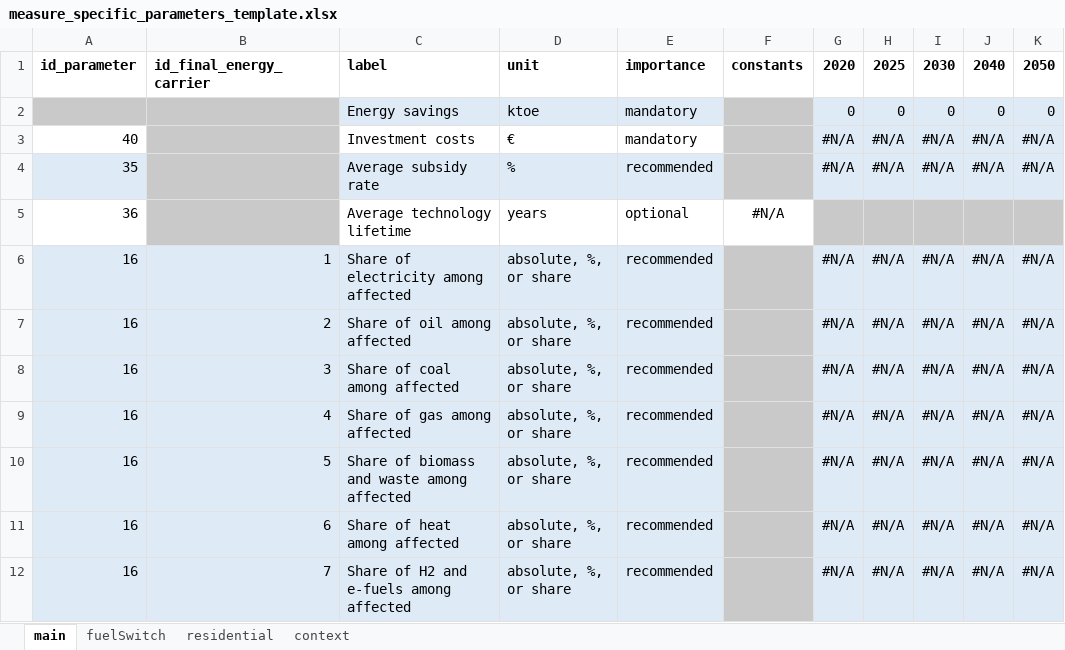
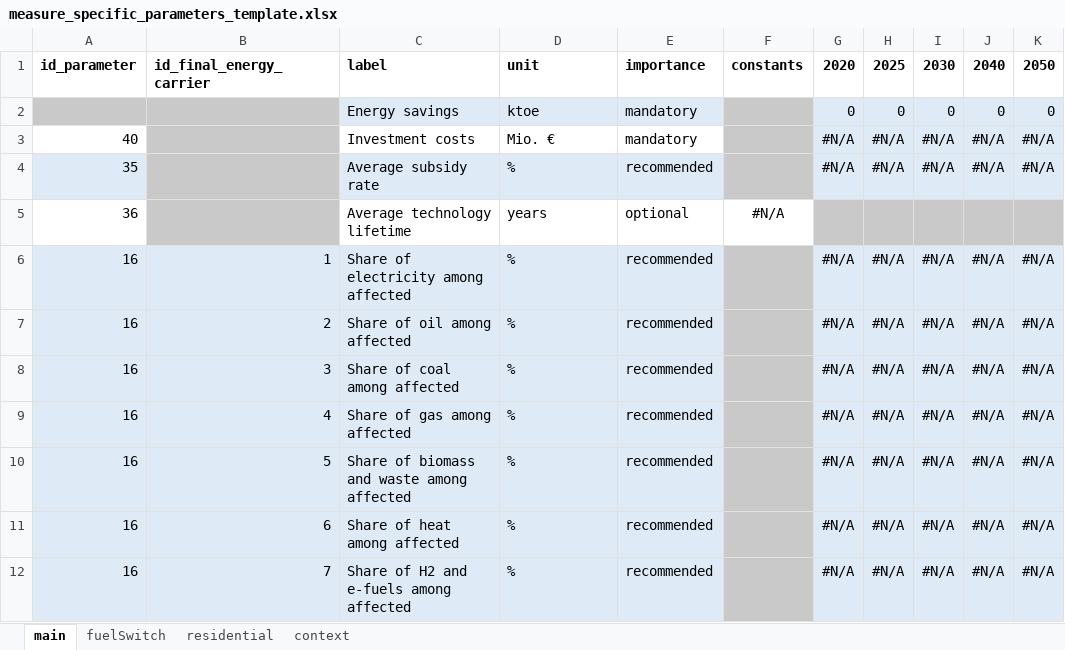
Before and after one commit to fraunhofer-isi/micat, an Excel workbook: src/micat/template/measure_specific_parameters_template.xlsx, sheet main, drawn as a sheet; values as stored, in another font and other column widths than the file's, no borders; the diff names each change by its address in the sheet, - before the commit and + after, or states it on an @@ line.

```diff
--- a/src/micat/template/measure_specific_parameters_template.xlsx (sheet main)
+++ b/src/micat/template/measure_specific_parameters_template.xlsx (sheet main)
-D3: €
+D3: Mio. €
-D6:D12: absolute, %, or share
+D6:D12: %
```
Also changed, not shown: sheet fuelSwitch, 4 other files.
